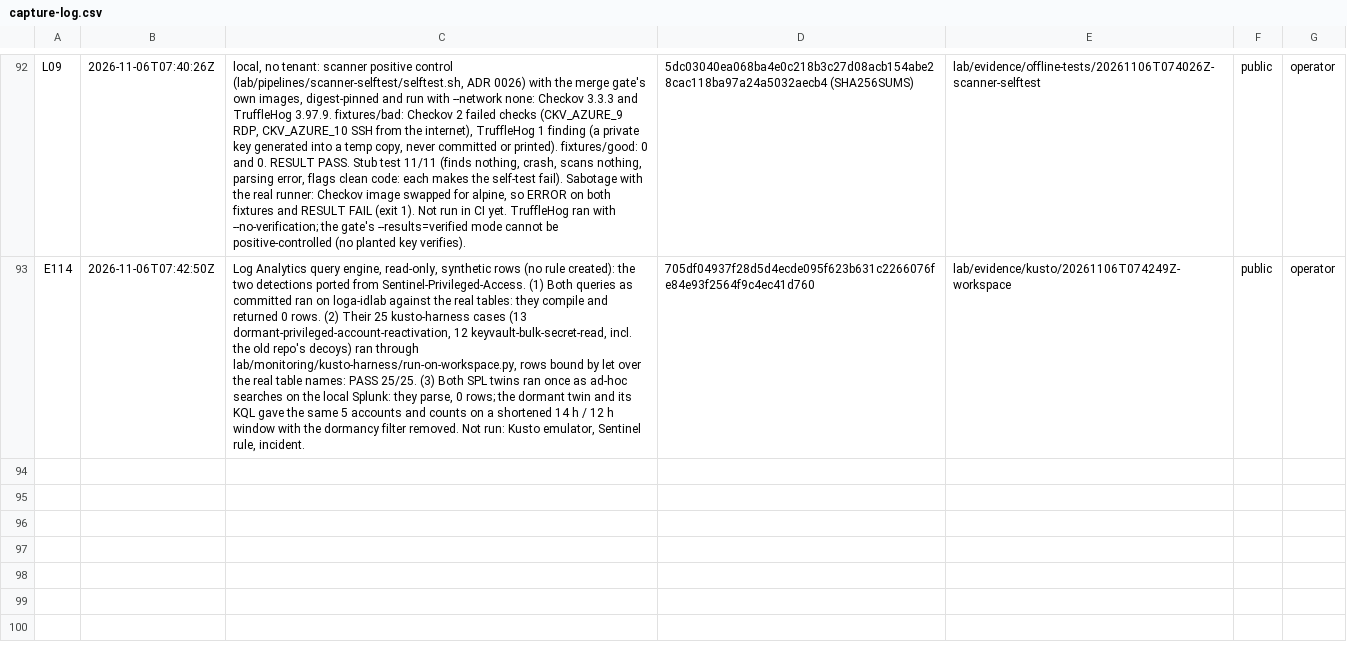
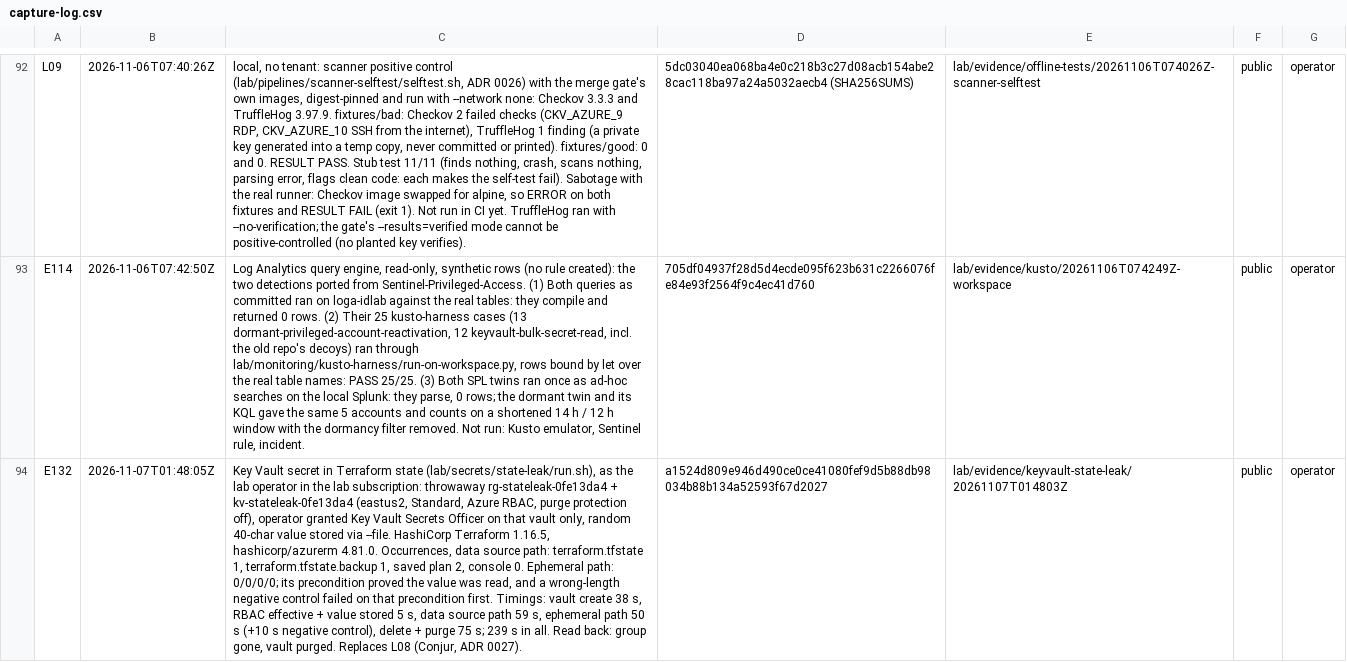
Before and after one commit to ChromeData/contoso-health-identity-lab, a CSV file: lab/evidence/capture-log.csv, drawn as a sheet; only a part is shown, gaps mark what is left out; the diff names each change by its address in the sheet, - before the commit and + after, or states it on an @@ line.

```diff
--- a/lab/evidence/capture-log.csv
+++ b/lab/evidence/capture-log.csv
+row 94: E132 | 2026-11-07T01:48:05Z | Key Vault secret in Terraform state (lab/secrets/state-leak/run.sh), as the lab operator in the lab subscription: throwaway rg-stateleak-0fe13da4 + kv-stateleak-0fe13da4 (eastus2, Standard, Azure RBAC, purge protection off), operator granted Key Vault Secrets Officer on that vault only, random 40-char value stored via --file. HashiCorp Terraform 1.16.5, hashicorp/azurerm 4.81.0. Occurrences, data source path: terraform.tfstate 1, terraform.tfstate.backup 1, saved plan 2, console 0. Ephemeral path: 0/0/0/0; its precondition proved the value was read, and a wrong-length negative control failed on that precondition first. Timings: vault create 38 s, RBAC effective + value stored 5 s, data source path 59 s, ephemeral path 50 s (+10 s negative control), delete + purge 75 s; 239 s in all. Read back: group gone, vault purged. Replaces L08 (Conjur, ADR 0027). | a1524d809e946d490ce0ce41080fef9d5b88db98034b88b134a52593f67d2027 | lab/evidence/keyvault-state-leak/20261107T014803Z | public | operator
```
Also changed, not shown: 12 other files.
